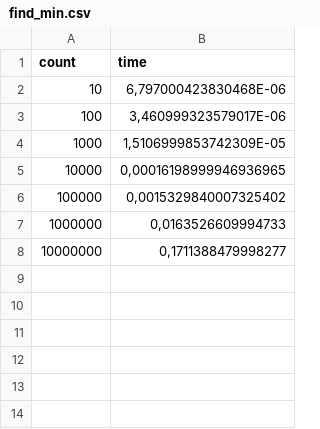
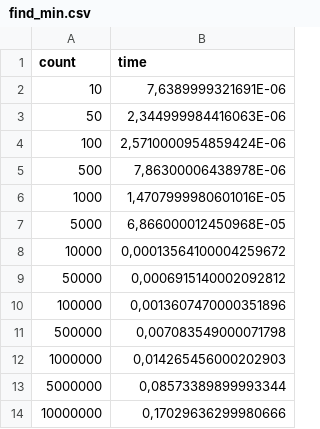
Before and after one commit to afer7575-lgtm/Labs1_for_Stankin, a CSV file: storage/find_min.csv, drawn as a sheet.

```diff
--- a/storage/find_min.csv
+++ b/storage/find_min.csv
@@ -1,8 +1,14 @@
 count,time
-10,"6,797000423830468E-06"
-100,"3,460999323579017E-06"
-1000,"1,5106999853742309E-05"
-10000,"0,00016198999946936965"
-100000,"0,0015329840007325402"
-1000000,"0,0163526609994733"
-10000000,"0,1711388479998277"
+10,"7,6389999321691E-06"
+50,"2,344999984416063E-06"
+100,"2,5710000954859424E-06"
+500,"7,86300006438978E-06"
+1000,"1,4707999980601016E-05"
+5000,"6,866000012450968E-05"
+10000,"0,00013564100004259672"
+50000,"0,0006915140002092812"
+100000,"0,0013607470000351896"
+500000,"0,007083549000071798"
+1000000,"0,014265456000202903"
+5000000,"0,08573389899993344"
+10000000,"0,17029636299980666"
```
Also changed, not shown: storage/binary_search.csv, storage/first_el.csv, 3 other files.
